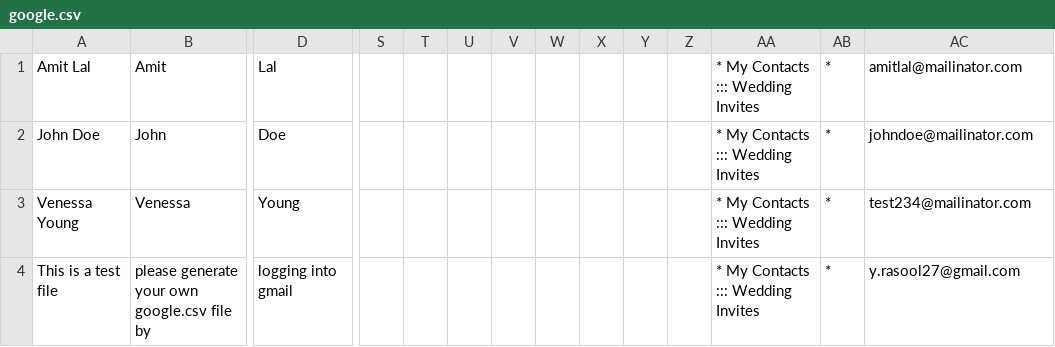
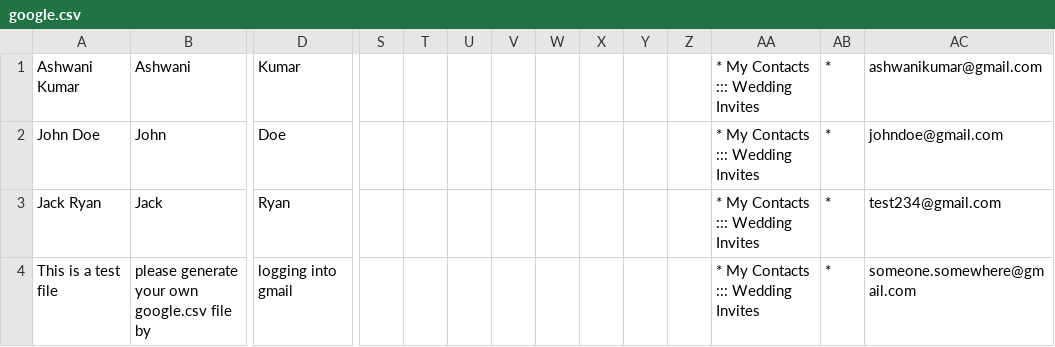
Before and after one commit to TheAshwanik/personalized-bulk-emailer, a CSV file: google.csv, drawn as a sheet; only a part is shown, gaps mark what is left out; removed rows and columns are numbered as before the commit, all else as after; rows hold the shown columns only; the diff names each change by its address in the sheet, - before the commit and + after, or states it on an @@ line.

```diff
--- a/google.csv
+++ b/google.csv
-row 1: Amit Lal | Amit | Lal |  |  |  |  |  |  |  |  | * My Contacts ::: Wedding Invites | * | amitlal@mailinator.com
+row 1: Ashwani Kumar | Ashwani | Kumar |  |  |  |  |  |  |  |  | * My Contacts ::: Wedding Invites | * | ashwanikumar@gmail.com
-AC2: johndoe@mailinator.com
+AC2: johndoe@gmail.com
-row 3: Venessa Young | Venessa | Young |  |  |  |  |  |  |  |  | * My Contacts ::: Wedding Invites | * | test234@mailinator.com
+row 3: Jack Ryan | Jack | Ryan |  |  |  |  |  |  |  |  | * My Contacts ::: Wedding Invites | * | test234@gmail.com
-AC4: y.rasool27@gmail.com
+AC4: someone.somewhere@gmail.com
```
Also changed, not shown: 1 other file.
